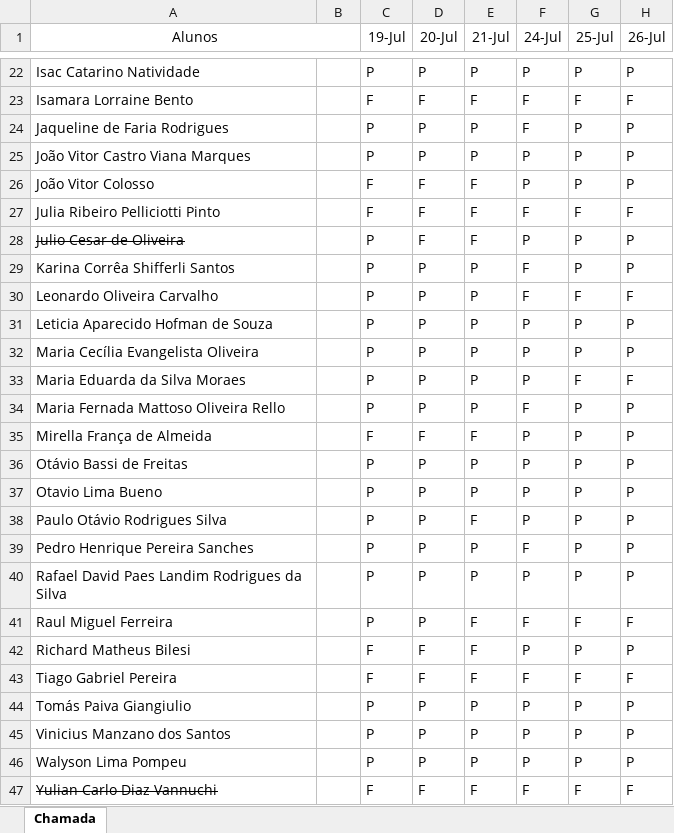
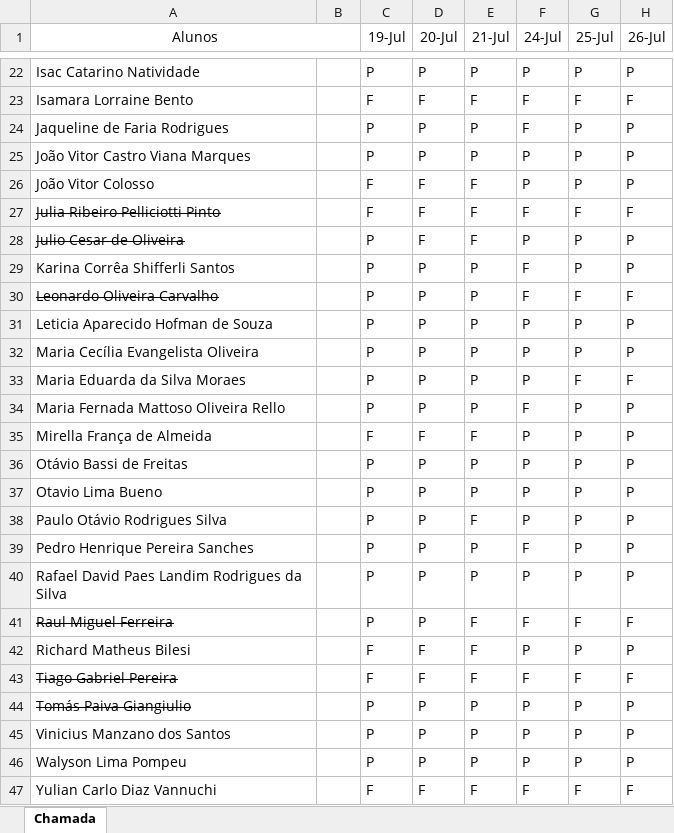
Before and after one commit to Kcioban/DSFork, an Excel workbook: 1des/frequencia.xlsx, sheet Chamada, drawn as a sheet; only a part is shown, gaps mark what is left out; values as stored, in another font and other column widths than the file's, no borders; conditional formats not drawn; the diff names each change by its address in the sheet, - before the commit and + after, or states it on an @@ line.

Commit message:
chamada

```diff
--- a/1des/frequencia.xlsx (sheet Chamada)
+++ b/1des/frequencia.xlsx (sheet Chamada)
-A27 strikethrough: off
+A27 strikethrough: on
-A30 strikethrough: off
+A30 strikethrough: on
-A41 strikethrough: off
+A41 strikethrough: on
-A43:A44 strikethrough: off
+A43:A44 strikethrough: on
-A47 strikethrough: on
+A47 strikethrough: off
```
Also changed, not shown: 1 other file.
